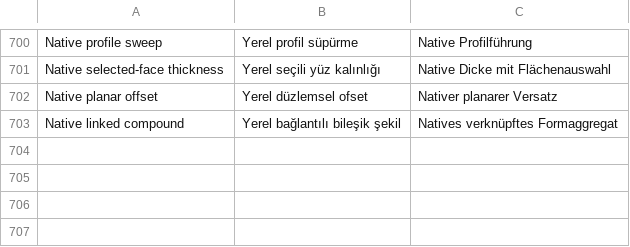
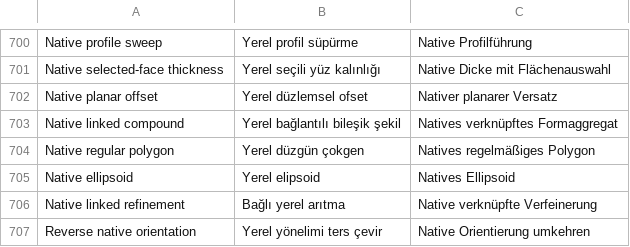
Before and after one commit to erolcanustundag/freecad-mobile-lab, a TSV file: docs/i18n/ui.tsv, drawn as a sheet; only a part is shown, gaps mark what is left out; the diff names each change by its address in the sheet, - before the commit and + after, or states it on an @@ line.

Commit message:
Add original Part primitives, linked refinement and orientation with native evidence

```diff
--- a/docs/i18n/ui.tsv
+++ b/docs/i18n/ui.tsv
+row 704: Native regular polygon | Yerel düzgün çokgen | Natives regelmäßiges Polygon
+row 705: Native ellipsoid | Yerel elipsoid | Natives Ellipsoid
+row 706: Native linked refinement | Bağlı yerel arıtma | Native verknüpfte Verfeinerung
+row 707: Reverse native orientation | Yerel yönelimi ters çevir | Native Orientierung umkehren
```
Also changed, not shown: 38 other files.
